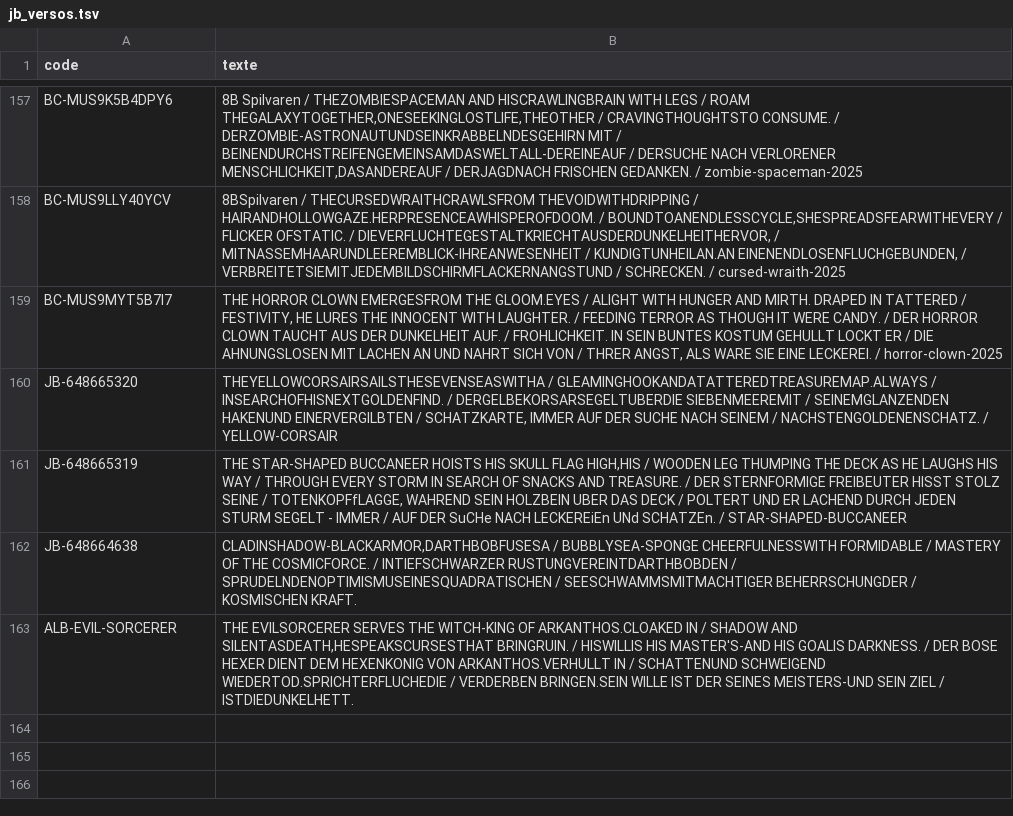
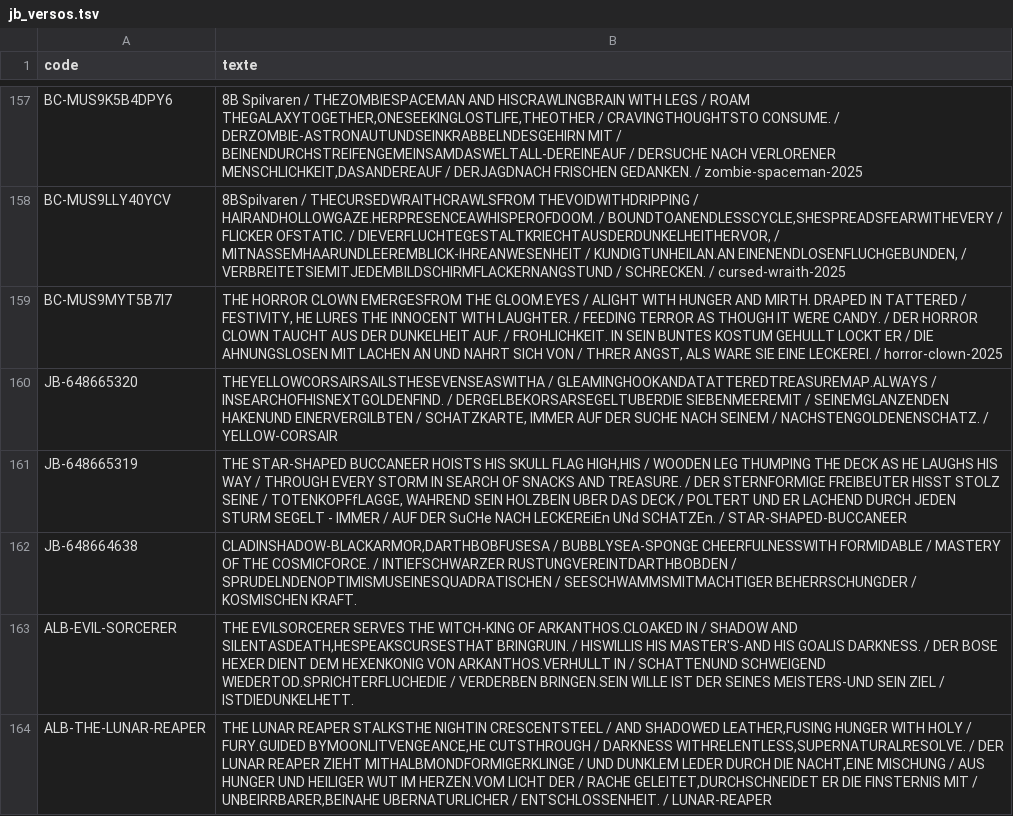
Before and after one commit to matd-prog/briquotheque, a TSV file: data/jb_versos.tsv, drawn as a sheet; only a part is shown, gaps mark what is left out; the diff names each change by its address in the sheet, - before the commit and + after, or states it on an @@ line.

Commit message:
Base commune : 1 blister(s)

```diff
--- a/data/jb_versos.tsv
+++ b/data/jb_versos.tsv
+row 164: ALB-THE-LUNAR-REAPER | THE LUNAR REAPER STALKSTHE NIGHTIN CRESCENTSTEEL / AND SHADOWED LEATHER,FUSING HUNGER WITH HOLY / FURY.GUIDED BYMOONLITVENGEANCE,HE CUTSTHROUGH / DARKNESS WITHRELENTLESS,SUPERNATURALRESOLVE. / DER LUNAR REAPER ZIEHT MITHALBMONDFORMIGERKLINGE / UND DUNKLEM LEDER DURCH DIE NACHT,EINE MISCHUNG / AUS HUNGER UND HEILIGER WUT IM HERZEN.VOM LICHT DER / RACHE GELEITET,DURCHSCHNEIDET ER DIE FINSTERNIS MIT / UNBEIRRBARER,BEINAHE UBERNATURLICHER / ENTSCHLOSSENHEIT. / LUNAR-REAPER
```
